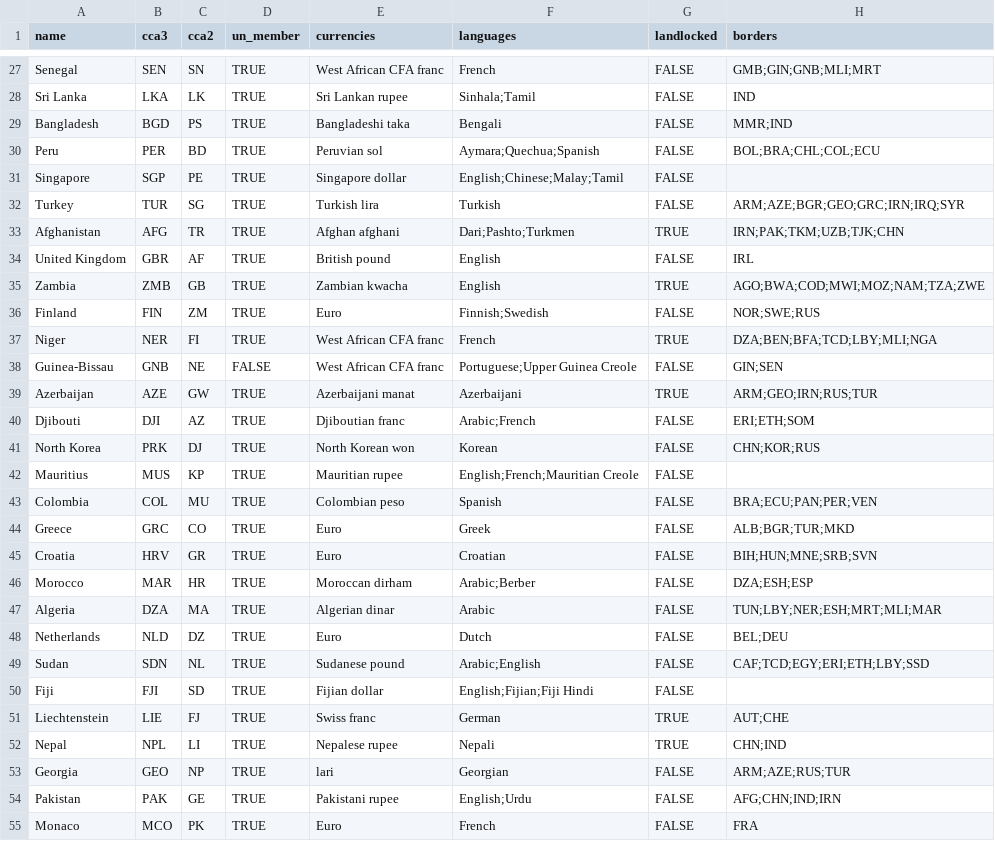
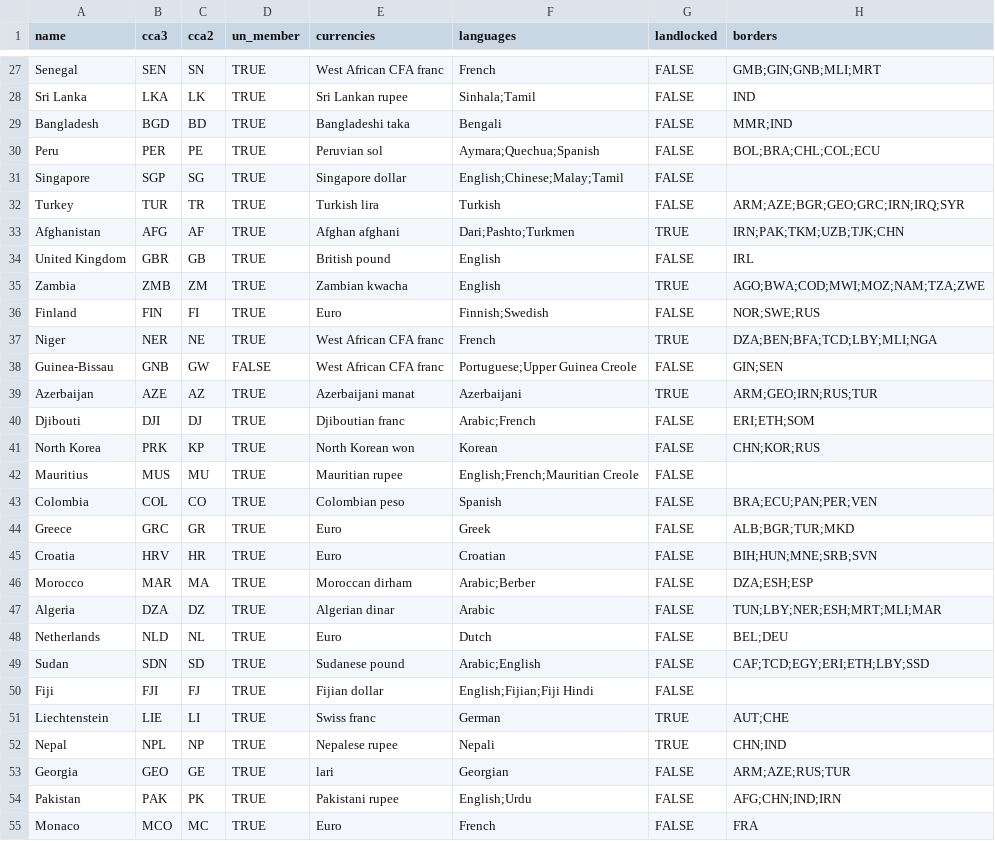
Before and after one commit to Krosauer/GeoLink, a CSV file: Data/new_countries.csv, drawn as a sheet; only a part is shown, gaps mark what is left out; the diff covers the shown part only; the diff names each change by its address in the sheet, - before the commit and + after, or states it on an @@ line.

```diff
--- a/Data/new_countries.csv
+++ b/Data/new_countries.csv
-C29 (cca2): PS
+C29 (cca2): BD
-C30 (cca2): BD
+C30 (cca2): PE
-C31 (cca2): PE
+C31 (cca2): SG
-C32 (cca2): SG
+C32 (cca2): TR
-C33 (cca2): TR
+C33 (cca2): AF
-C34 (cca2): AF
+C34 (cca2): GB
-C35 (cca2): GB
+C35 (cca2): ZM
-C36 (cca2): ZM
+C36 (cca2): FI
-C37 (cca2): FI
+C37 (cca2): NE
-C38 (cca2): NE
+C38 (cca2): GW
-C39 (cca2): GW
+C39 (cca2): AZ
-C40 (cca2): AZ
+C40 (cca2): DJ
-C41 (cca2): DJ
+C41 (cca2): KP
-C42 (cca2): KP
+C42 (cca2): MU
-C43 (cca2): MU
+C43 (cca2): CO
-C44 (cca2): CO
+C44 (cca2): GR
-C45 (cca2): GR
+C45 (cca2): HR
-C46 (cca2): HR
+C46 (cca2): MA
-C47 (cca2): MA
+C47 (cca2): DZ
-C48 (cca2): DZ
+C48 (cca2): NL
-C49 (cca2): NL
+C49 (cca2): SD
-C50 (cca2): SD
+C50 (cca2): FJ
-C51 (cca2): FJ
+C51 (cca2): LI
-C52 (cca2): LI
+C52 (cca2): NP
-C53 (cca2): NP
+C53 (cca2): GE
-C54 (cca2): GE
+C54 (cca2): PK
-C55 (cca2): PK
+C55 (cca2): MC
```
Also changed, not shown: 137 edited cells elsewhere in this file, 8 other files.
